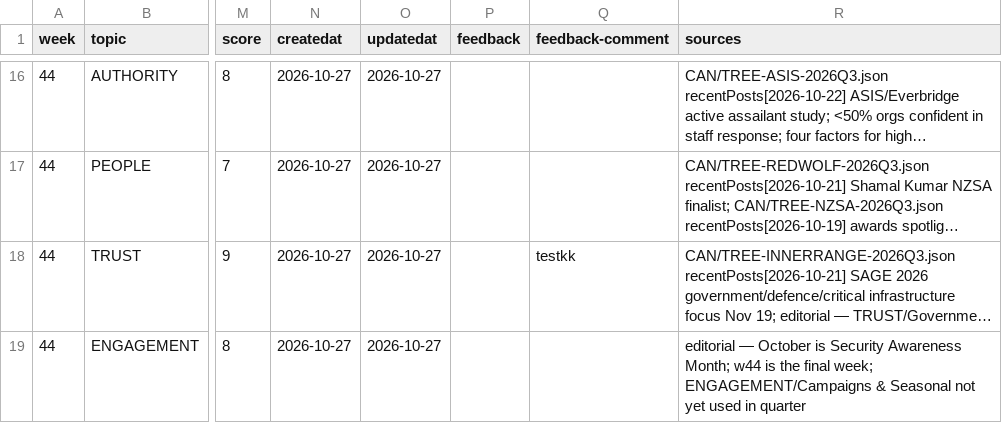
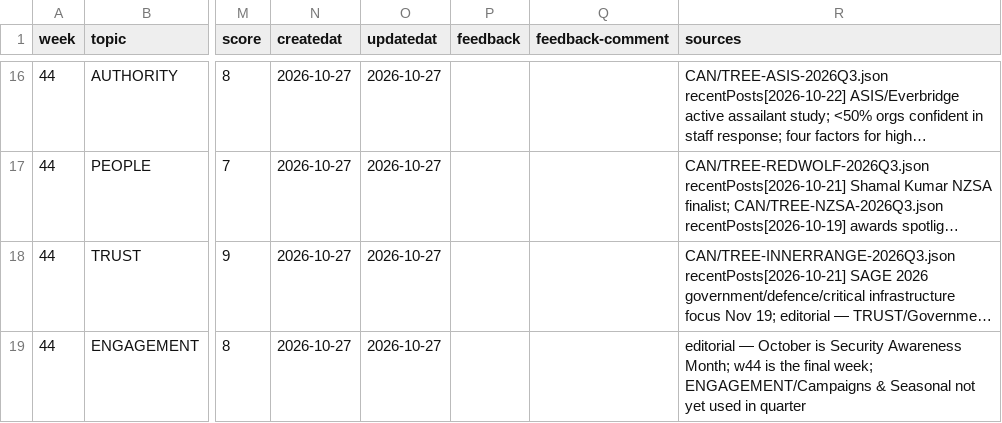
Before and after one commit to redwolfnz/md-redwolf, a CSV file: COULD/TABLE-2026Q3.csv, drawn as a sheet; only a part is shown, gaps mark what is left out; long unchanged cells end in …; the diff names each change by its address in the sheet, - before the commit and + after, or states it on an @@ line.

```diff
--- a/COULD/TABLE-2026Q3.csv
+++ b/COULD/TABLE-2026Q3.csv
-Q18 (feedback-comment): testkk
+Q18 (feedback-comment): (empty)
```
